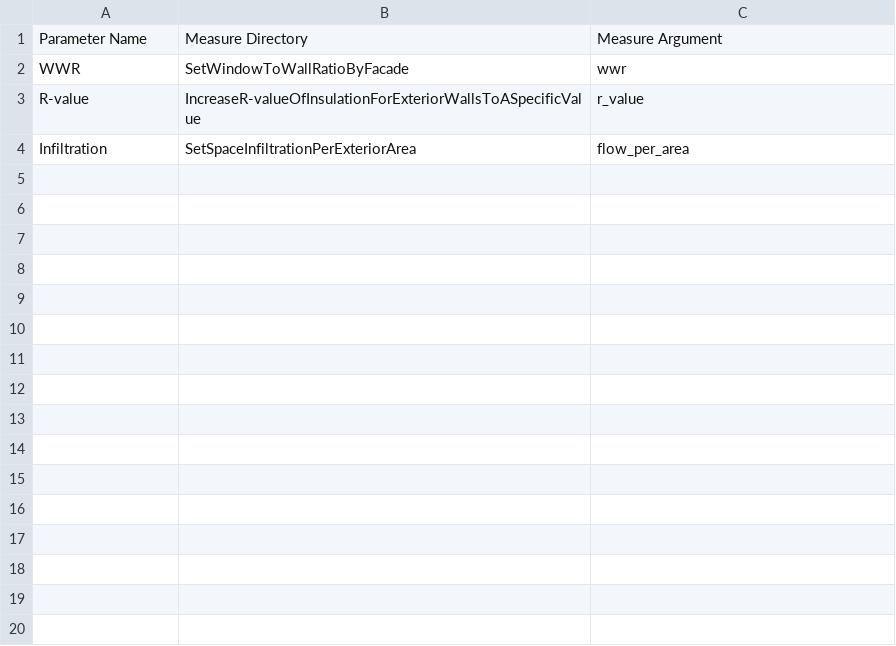
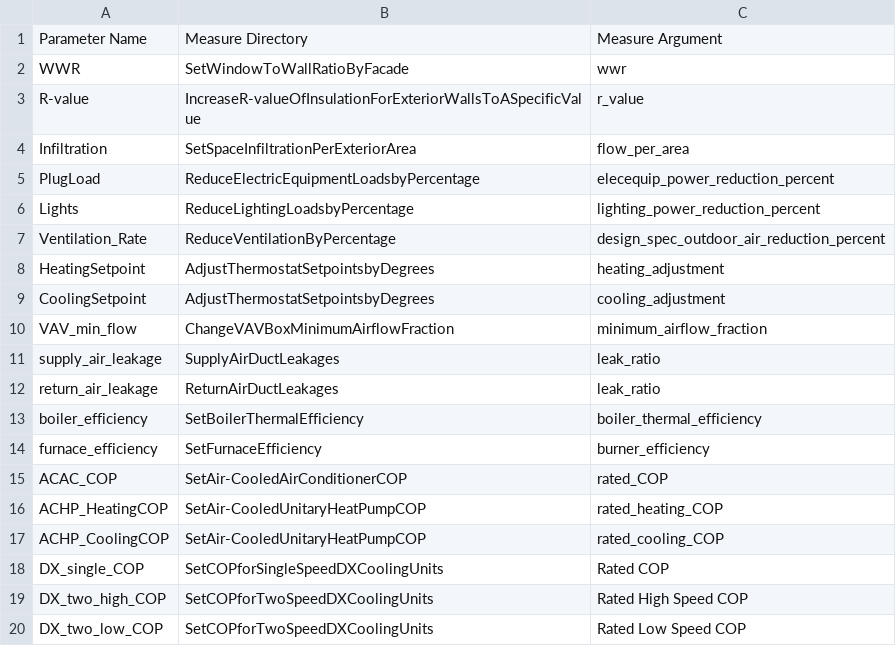
Before and after one commit to rongxinyin/Grid-DR-Analytics, a CSV file: param_run/measure_lookup.csv, drawn as a sheet; the diff names each change by its address in the sheet, - before the commit and + after, or states it on an @@ line.

```diff
--- a/param_run/measure_lookup.csv
+++ b/param_run/measure_lookup.csv
+row 5: PlugLoad | ReduceElectricEquipmentLoadsbyPercentage | elecequip_power_reduction_percent
+row 6: Lights | ReduceLightingLoadsbyPercentage | lighting_power_reduction_percent
+row 7: Ventilation_Rate | ReduceVentilationByPercentage | design_spec_outdoor_air_reduction_percent
+row 8: HeatingSetpoint | AdjustThermostatSetpointsbyDegrees | heating_adjustment
+row 9: CoolingSetpoint | AdjustThermostatSetpointsbyDegrees | cooling_adjustment
+row 10: VAV_min_flow | ChangeVAVBoxMinimumAirflowFraction | minimum_airflow_fraction
+row 11: supply_air_leakage | SupplyAirDuctLeakages | leak_ratio
+row 12: return_air_leakage | ReturnAirDuctLeakages | leak_ratio
+row 13: boiler_efficiency | SetBoilerThermalEfficiency | boiler_thermal_efficiency
+row 14: furnace_efficiency | SetFurnaceEfficiency | burner_efficiency
+row 15: ACAC_COP | SetAir-CooledAirConditionerCOP | rated_COP
+row 16: ACHP_HeatingCOP | SetAir-CooledUnitaryHeatPumpCOP | rated_heating_COP
+row 17: ACHP_CoolingCOP | SetAir-CooledUnitaryHeatPumpCOP | rated_cooling_COP
+row 18: DX_single_COP | SetCOPforSingleSpeedDXCoolingUnits | Rated COP
+row 19: DX_two_high_COP | SetCOPforTwoSpeedDXCoolingUnits | Rated High Speed COP
+row 20: DX_two_low_COP | SetCOPforTwoSpeedDXCoolingUnits | Rated Low Speed COP
```
Also changed, not shown: 6 other files.
